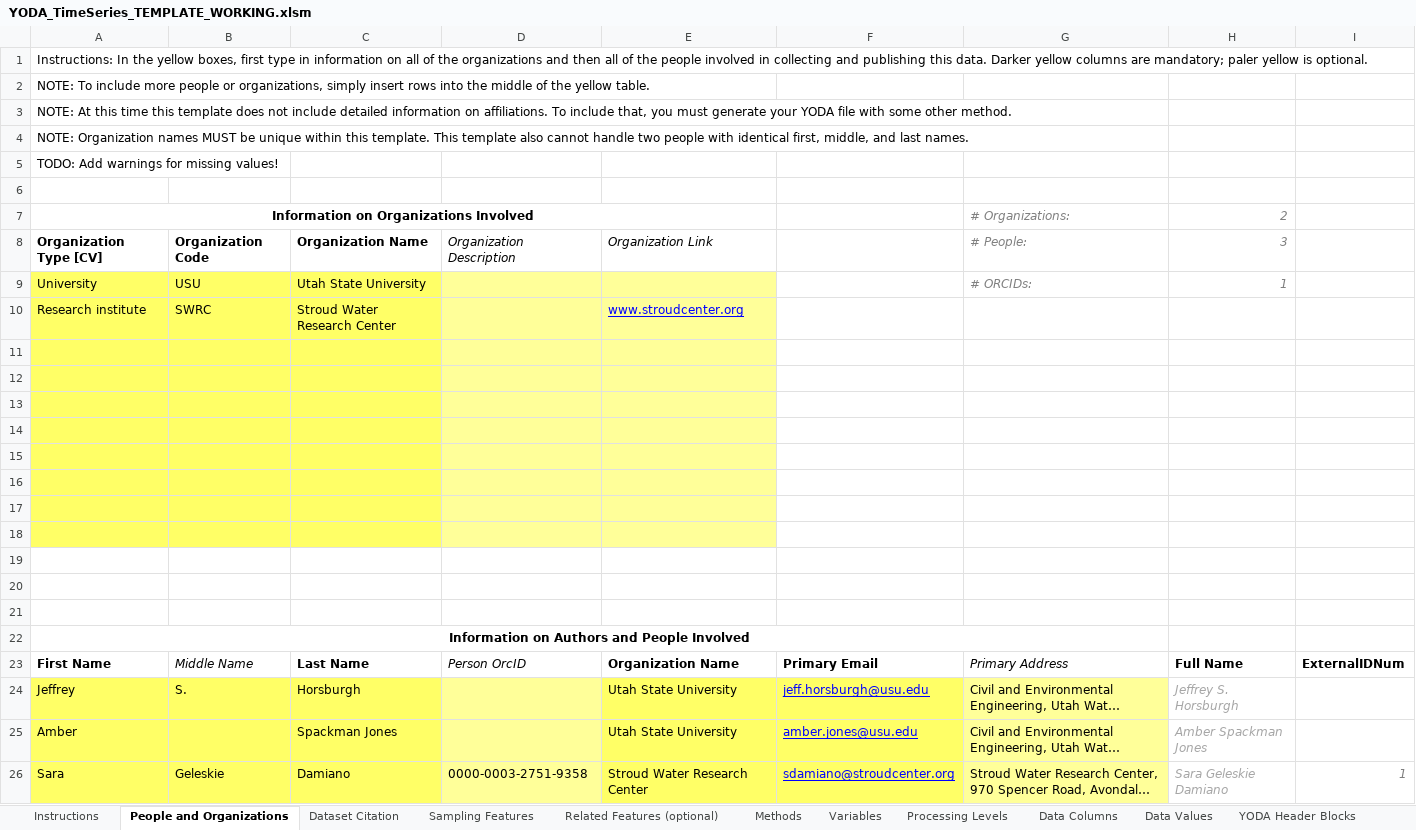
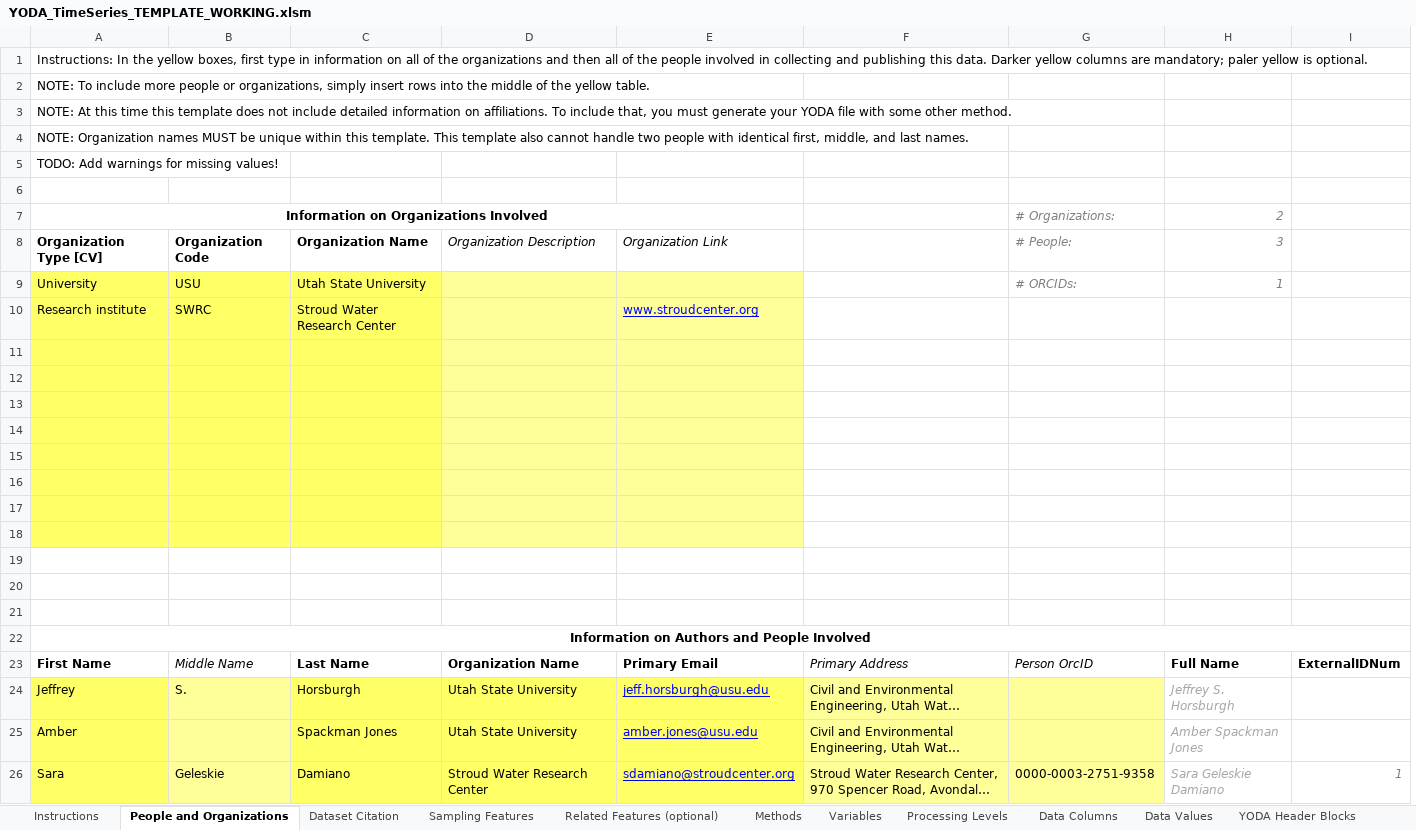
Before and after one commit to ODM2/YODA-File, an Excel workbook: ExcelTemplates/Prototypes/YODA_TimeSeries_TEMPLATE_WORKING.xlsm, sheet People and Organizations, drawn as a sheet; long unchanged cells end in …; values as stored, in another font and other column widths than the file's, no borders; table styles not drawn; removed rows and columns are numbered as before the commit, all else as after; the diff names each change by its address in the sheet, - before the commit and + after, or states it on an @@ line.

```diff
--- a/ExcelTemplates/Prototypes/YODA_TimeSeries_TEMPLATE_WORKING.xlsm (sheet People and Organizations)
+++ b/ExcelTemplates/Prototypes/YODA_TimeSeries_TEMPLATE_WORKING.xlsm (sheet People and Organizations)
-column D, rows 8-26: Organization Description |  |  |  |  |  |  |  |  |  |  |  |  |  |  | Person OrcID |  |  | 0000-0003-2751-9358
+column G, rows 7-26: # Organizations: | # People: | # ORCIDs: |  |  |  |  |  |  |  |  |  |  |  |  |  | Person OrcID |  |  | 0000-0003-2751-9358
-A7:E7 merged
+A7:E7 merged
-F7: # Organizations:
+F7: (empty)
-D8: Organization Link
+D8: Organization Description
-E8: (empty)
+E8: Organization Link
-F8: # People:
+F8: (empty)
-E9:E18 fill: none
+E9:E18 fill: #FFFF99
-F9: # ORCIDs:
+F9: (empty)
-D10: www.stroudcenter.org
+D10: (empty)
-E10: (empty)
+E10: www.stroudcenter.org
-A22:G22 merged
+A22:I22 merged
-B24:B26 fill: #FFFF66
+B24:B26 fill: #FFFF99
```
Also changed, not shown: sheet YODA Generator, sheet YODA File, sheet Processing Levels, sheet YODA Header Blocks, formulas that keep their value, ExcelTemplates/Prototypes/YODA_TimeSeries_TEMPLATE_BLANK.xlsm.
